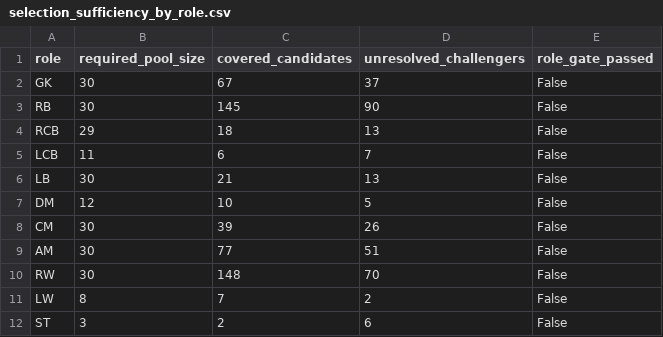
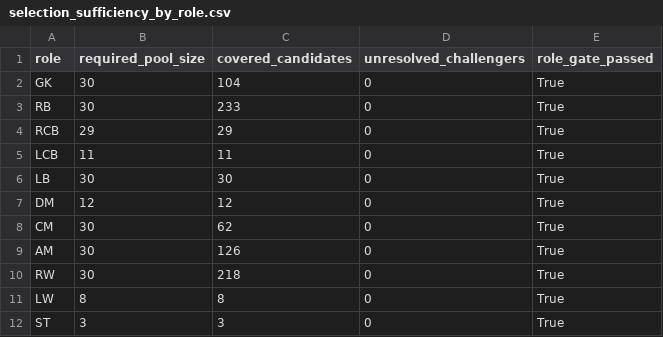
Before and after one commit to ViniciusCovas/synthetic-xi-2026, a CSV file: paper/tables/selection_sufficiency_by_role.csv, drawn as a sheet.

```diff
--- a/paper/tables/selection_sufficiency_by_role.csv
+++ b/paper/tables/selection_sufficiency_by_role.csv
@@ -1,12 +1,12 @@
 role,required_pool_size,covered_candidates,unresolved_challengers,role_gate_passed
-GK,30,67,37,False
-RB,30,145,90,False
-RCB,29,18,13,False
-LCB,11,6,7,False
-LB,30,21,13,False
-DM,12,10,5,False
-CM,30,39,26,False
-AM,30,77,51,False
-RW,30,148,70,False
-LW,8,7,2,False
-ST,3,2,6,False
+GK,30,104,0,True
+RB,30,233,0,True
+RCB,29,29,0,True
+LCB,11,11,0,True
+LB,30,30,0,True
+DM,12,12,0,True
+CM,30,62,0,True
+AM,30,126,0,True
+RW,30,218,0,True
+LW,8,8,0,True
+ST,3,3,0,True
```
Also changed, not shown: 12 other files.
